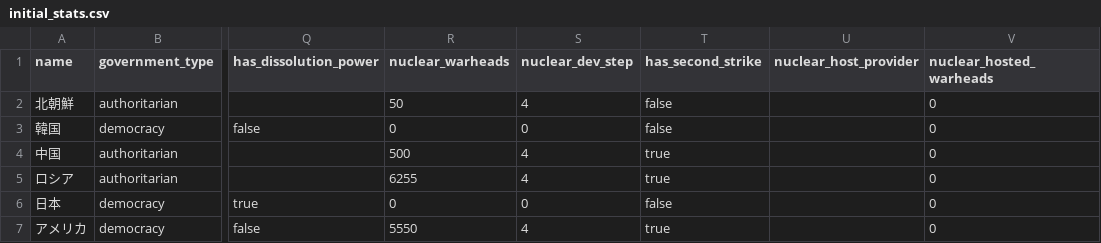
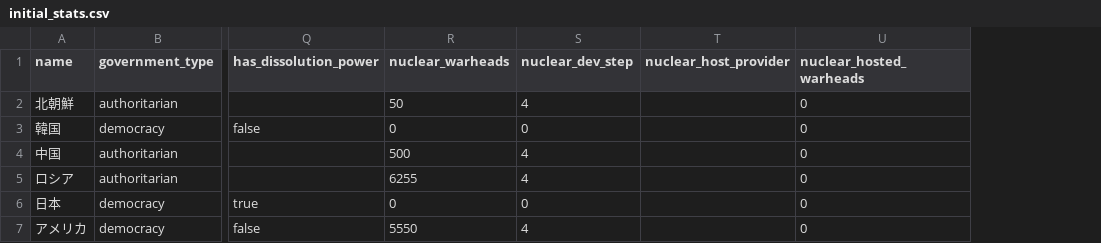
Before and after one commit to NanashinoPro/PaxMachina, a CSV file: data/initial_stats.csv, drawn as a sheet; only a part is shown, gaps mark what is left out; the diff names each change by its address in the sheet, - before the commit and + after, or states it on an @@ line.

Commit message:
refactor(v1-3): has_second_strike削除 + 戦術核弾頭数指定対応
- 自動報復（第二撃）を廃止、報復判断は大統領AIに一任
- has_second_strikeフィールドを全箇所から削除
  (models.py, main.py, base.py, major_diplomacy.py, initial_stats.csv)
- 戦術核にtactical_nuclear_count追加（1〜保有数の範囲で指定可能）
- 戦術核ダメージを対数スケーリング（log2(弾頭数+1)）で計算
- 戦術核にもABM迎撃判定を追加（複数弾頭対応）

```diff
--- a/data/initial_stats.csv
+++ b/data/initial_stats.csv
-column T (has_second_strike), rows 2-7: false | false | true | true | false | true
```
Also changed, not shown: 6 other files.
